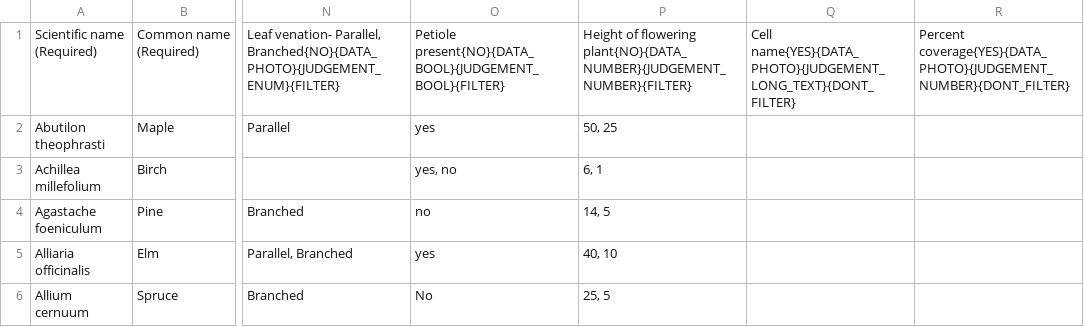
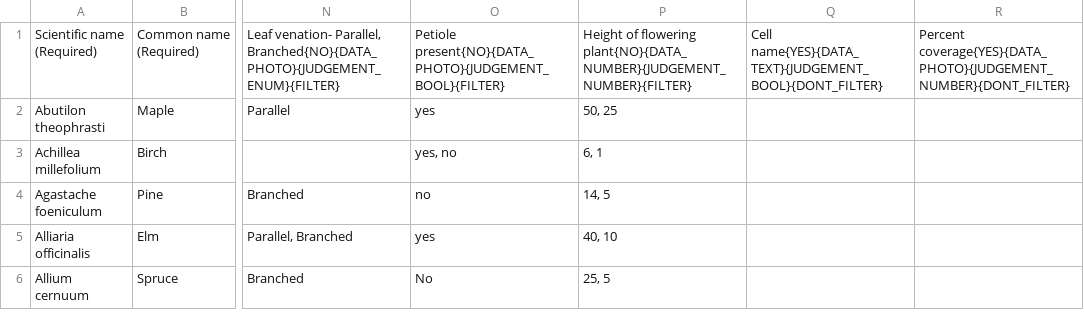
Before and after one commit to fielddaylab/biocore-plant-id-tool, a TSV file: FieldResearchTool/examplePlantData.tsv, drawn as a sheet; only a part is shown, gaps mark what is left out; the diff names each change by its address in the sheet, - before the commit and + after, or states it on an @@ line.

Commit message:
Data text is implemented. Data text and judgement text are also consolidated

```diff
--- a/FieldResearchTool/examplePlantData.tsv
+++ b/FieldResearchTool/examplePlantData.tsv
-O1: Petiole present{NO}{DATA_BOOL}{JUDGEMENT_BOOL}{FILTER}
+O1: Petiole present{NO}{DATA_PHOTO}{JUDGEMENT_BOOL}{FILTER}
-Q1: Cell name{YES}{DATA_PHOTO}{JUDGEMENT_LONG_TEXT}{DONT_FILTER}
+Q1: Cell name{YES}{DATA_TEXT}{JUDGEMENT_BOOL}{DONT_FILTER}
```
Also changed, not shown: 4 other files.
